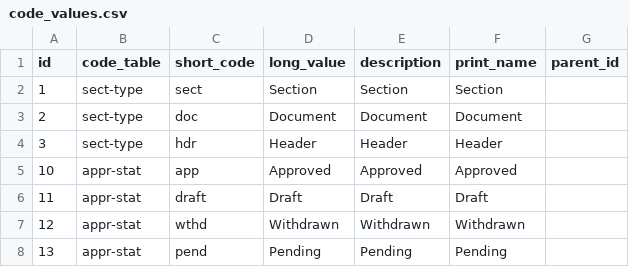
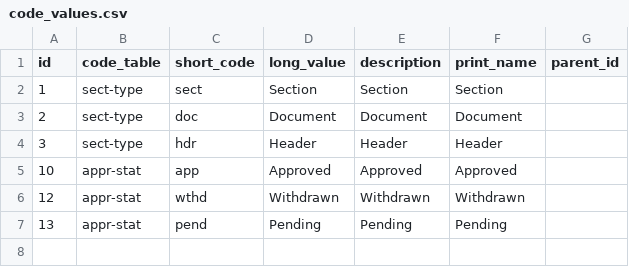
Before and after one commit to HL7/hl7-c-cda-ex, a CSV file: db/base-data/code_values.csv, drawn as a sheet; the diff names each change by its address in the sheet, - before the commit and + after, or states it on an @@ line.

Commit message:
Fixes #33
Remove draft as status type, remove draft from code values load csv, set pend as default metadata status and remove Draft from translation options, fix missing approval create in apply_update, restructure button with removal of draft on search panel, add new section to search panel tour description, add ability to regenerate load files with same creation date (to allow comparison testing), remove draft status type from example search specs

```diff
--- a/db/base-data/code_values.csv
+++ b/db/base-data/code_values.csv
-row 6: 11 | appr-stat | draft | Draft | Draft | Draft
```
Also changed, not shown: 7 other files.
